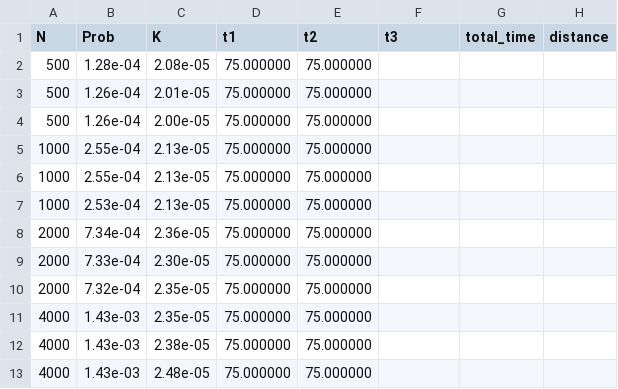
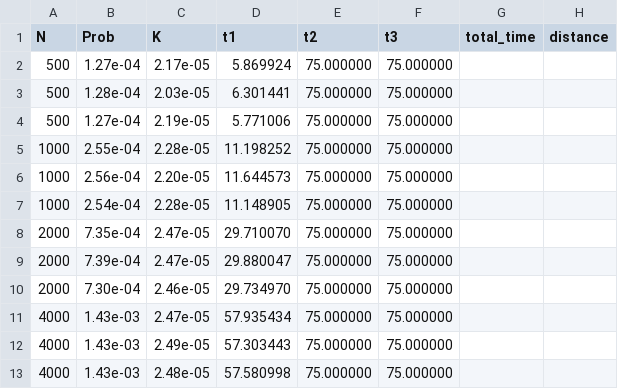
Before and after one commit to lanl/MATAR, a CSV file: results/sparse/matVec_A100.csv, drawn as a sheet; only a part is shown; the diff covers the shown part only.

```diff
--- a/results/sparse/matVec_A100.csv
+++ b/results/sparse/matVec_A100.csv
@@ -1,13 +1,13 @@
 N, Prob, K, t1, t2, t3, total_time, distance
-500, 1.28e-04, 2.08e-05, 75.000000, 75.000000
-500, 1.26e-04, 2.01e-05, 75.000000, 75.000000
-500, 1.26e-04, 2.00e-05, 75.000000, 75.000000
-1000, 2.55e-04, 2.13e-05, 75.000000, 75.000000
-1000, 2.55e-04, 2.13e-05, 75.000000, 75.000000
-1000, 2.53e-04, 2.13e-05, 75.000000, 75.000000
-2000, 7.34e-04, 2.36e-05, 75.000000, 75.000000
-2000, 7.33e-04, 2.30e-05, 75.000000, 75.000000
-2000, 7.32e-04, 2.35e-05, 75.000000, 75.000000
-4000, 1.43e-03, 2.35e-05, 75.000000, 75.000000
-4000, 1.43e-03, 2.38e-05, 75.000000, 75.000000
-4000, 1.43e-03, 2.48e-05, 75.000000, 75.000000
+500, 1.27e-04, 2.17e-05, 5.869924, 75.000000, 75.000000
+500, 1.28e-04, 2.03e-05, 6.301441, 75.000000, 75.000000
+500, 1.27e-04, 2.19e-05, 5.771006, 75.000000, 75.000000
+1000, 2.55e-04, 2.28e-05, 11.198252, 75.000000, 75.000000
+1000, 2.56e-04, 2.20e-05, 11.644573, 75.000000, 75.000000
+1000, 2.54e-04, 2.28e-05, 11.148905, 75.000000, 75.000000
+2000, 7.35e-04, 2.47e-05, 29.710070, 75.000000, 75.000000
+2000, 7.39e-04, 2.47e-05, 29.880047, 75.000000, 75.000000
+2000, 7.30e-04, 2.46e-05, 29.734970, 75.000000, 75.000000
+4000, 1.43e-03, 2.47e-05, 57.935434, 75.000000, 75.000000
+4000, 1.43e-03, 2.49e-05, 57.303443, 75.000000, 75.000000
+4000, 1.43e-03, 2.48e-05, 57.580998, 75.000000, 75.000000
```
Also changed, not shown: 3 added rows, 3 removed rows and 68 edited cells elsewhere in this file, results/sparse/matVec_V100.csv, 11 other files.
